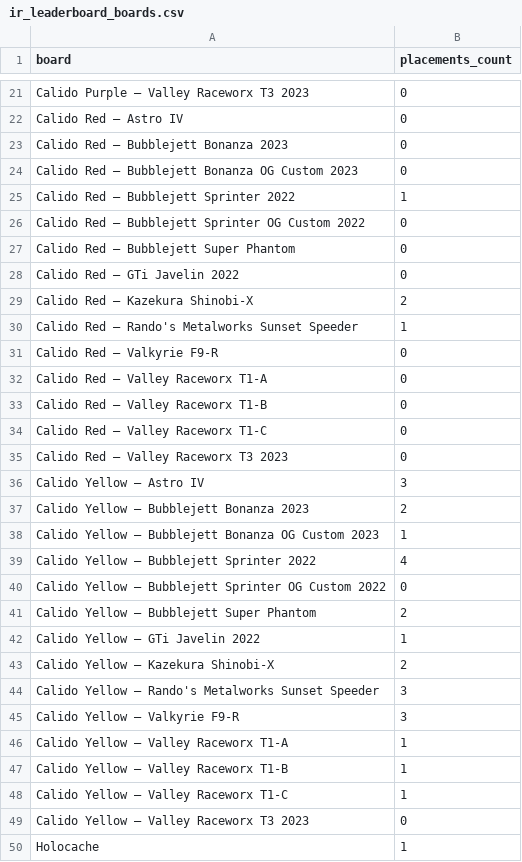
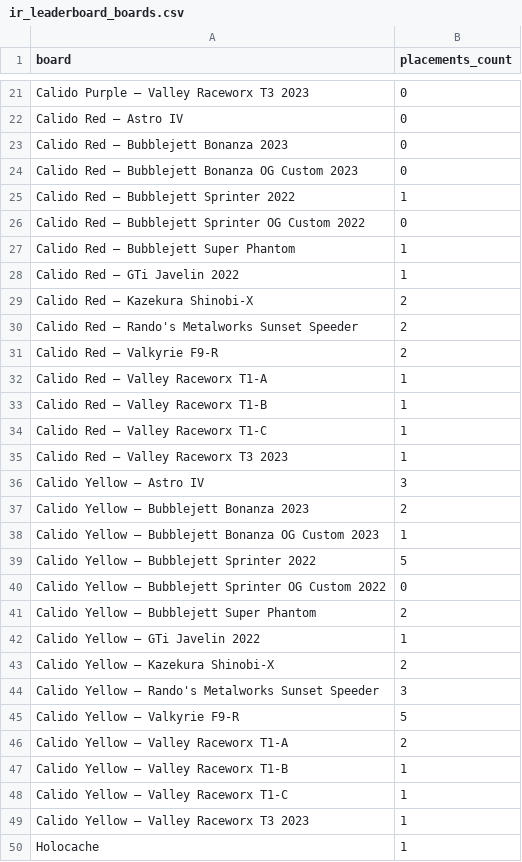
Before and after one commit to Rise-Underground/Rise-Underground.github.io, a CSV file: ir_leaderboard_boards.csv, drawn as a sheet; only a part is shown, gaps mark what is left out.

```diff
--- a/ir_leaderboard_boards.csv
+++ b/ir_leaderboard_boards.csv
@@ -26,11 +26,11 @@ board,placements_count
 "Calido Red — Bubblejett Sprinter OG Custom 2022",0
-"Calido Red — Bubblejett Super Phantom",0
-"Calido Red — GTi Javelin 2022",0
+"Calido Red — Bubblejett Super Phantom",1
+"Calido Red — GTi Javelin 2022",1
 "Calido Red — Kazekura Shinobi-X",2
-"Calido Red — Rando's Metalworks Sunset Speeder",1
-"Calido Red — Valkyrie F9-R",0
-"Calido Red — Valley Raceworx T1-A",0
-"Calido Red — Valley Raceworx T1-B",0
-"Calido Red — Valley Raceworx T1-C",0
-"Calido Red — Valley Raceworx T3 2023",0
+"Calido Red — Rando's Metalworks Sunset Speeder",2
+"Calido Red — Valkyrie F9-R",2
+"Calido Red — Valley Raceworx T1-A",1
+"Calido Red — Valley Raceworx T1-B",1
+"Calido Red — Valley Raceworx T1-C",1
+"Calido Red — Valley Raceworx T3 2023",1
 "Calido Yellow — Astro IV",3
@@ -38,3 +38,3 @@ board,placements_count
 "Calido Yellow — Bubblejett Bonanza OG Custom 2023",1
-"Calido Yellow — Bubblejett Sprinter 2022",4
+"Calido Yellow — Bubblejett Sprinter 2022",5
 "Calido Yellow — Bubblejett Sprinter OG Custom 2022",0
@@ -44,7 +44,7 @@ board,placements_count
 "Calido Yellow — Rando's Metalworks Sunset Speeder",3
-"Calido Yellow — Valkyrie F9-R",3
-"Calido Yellow — Valley Raceworx T1-A",1
+"Calido Yellow — Valkyrie F9-R",5
+"Calido Yellow — Valley Raceworx T1-A",2
 "Calido Yellow — Valley Raceworx T1-B",1
 "Calido Yellow — Valley Raceworx T1-C",1
-"Calido Yellow — Valley Raceworx T3 2023",0
+"Calido Yellow — Valley Raceworx T3 2023",1
 "Holocache",1
```
Also changed, not shown: ir_leaderboard_placements.csv, 2 other files.
